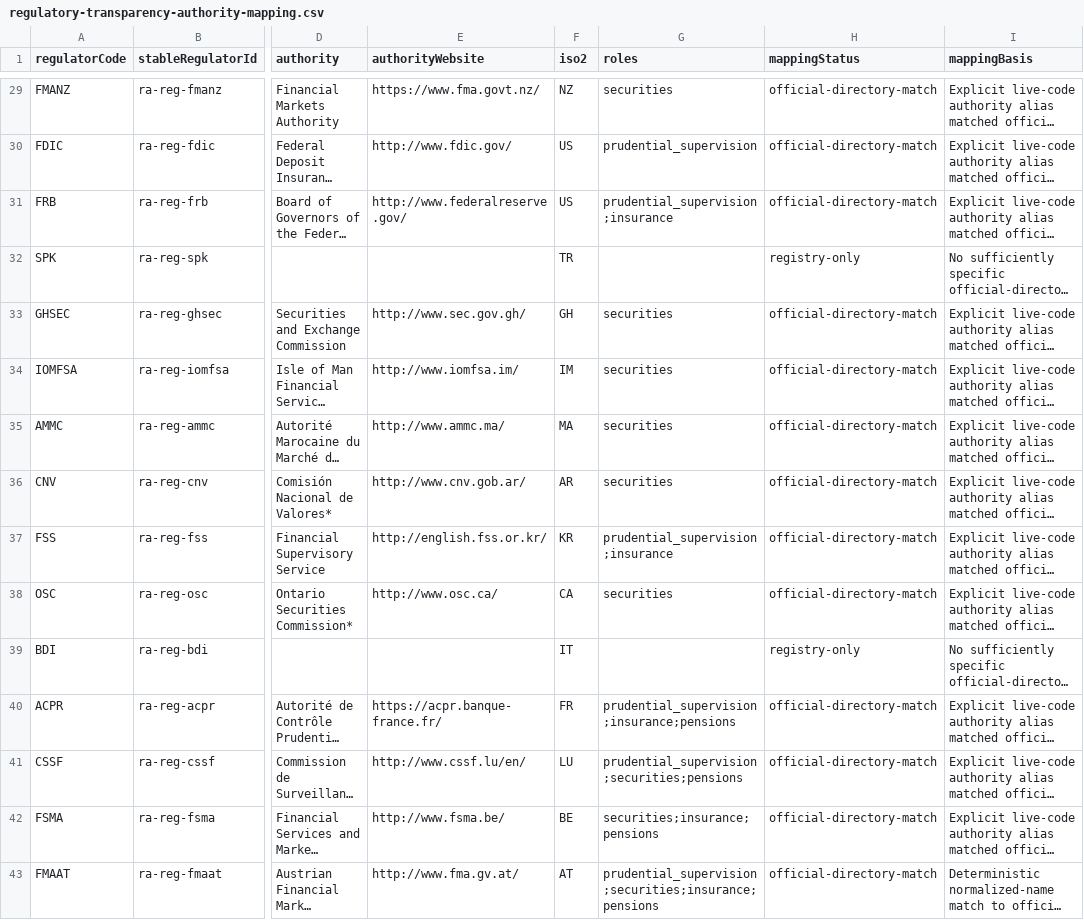
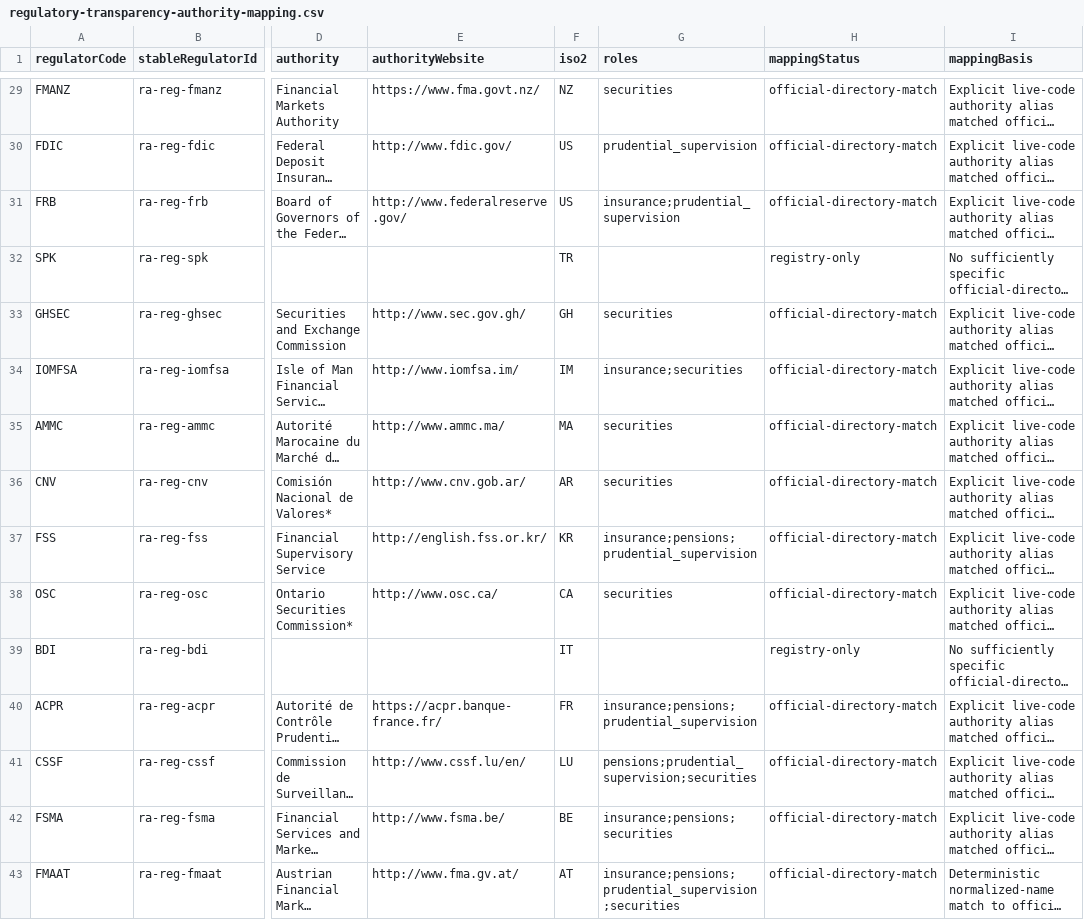
Before and after one commit to MEMAtest/fca-fines-dashboard, a CSV file: docs/research/regulatory-signal/regulatory-transparency-authority-mapping.csv, drawn as a sheet; only a part is shown, gaps mark what is left out; long unchanged cells end in …; the diff covers the shown part only; the diff names each change by its address in the sheet, - before the commit and + after, or states it on an @@ line.

```diff
--- a/docs/research/regulatory-signal/regulatory-transparency-authority-mapping.csv
+++ b/docs/research/regulatory-signal/regulatory-transparency-authority-mapping.csv
-G31 (roles): prudential_supervision;insurance
+G31 (roles): insurance;prudential_supervision
-G34 (roles): securities
+G34 (roles): insurance;securities
-G37 (roles): prudential_supervision;insurance
+G37 (roles): insurance;pensions;prudential_supervision
-G40 (roles): prudential_supervision;insurance;pensions
+G40 (roles): insurance;pensions;prudential_supervision
-G41 (roles): prudential_supervision;securities;pensions
+G41 (roles): pensions;prudential_supervision;securities
-G42 (roles): securities;insurance;pensions
+G42 (roles): insurance;pensions;securities
-G43 (roles): prudential_supervision;securities;insurance;pensions
+G43 (roles): insurance;pensions;prudential_supervision;securities
```
Also changed, not shown: 21 edited cells elsewhere in this file, docs/research/regulatory-signal/regulatory-transparency-component-evidence.csv, docs/research/regulatory-signal/regulatory-transparency-country-results.csv, 12 other files.
